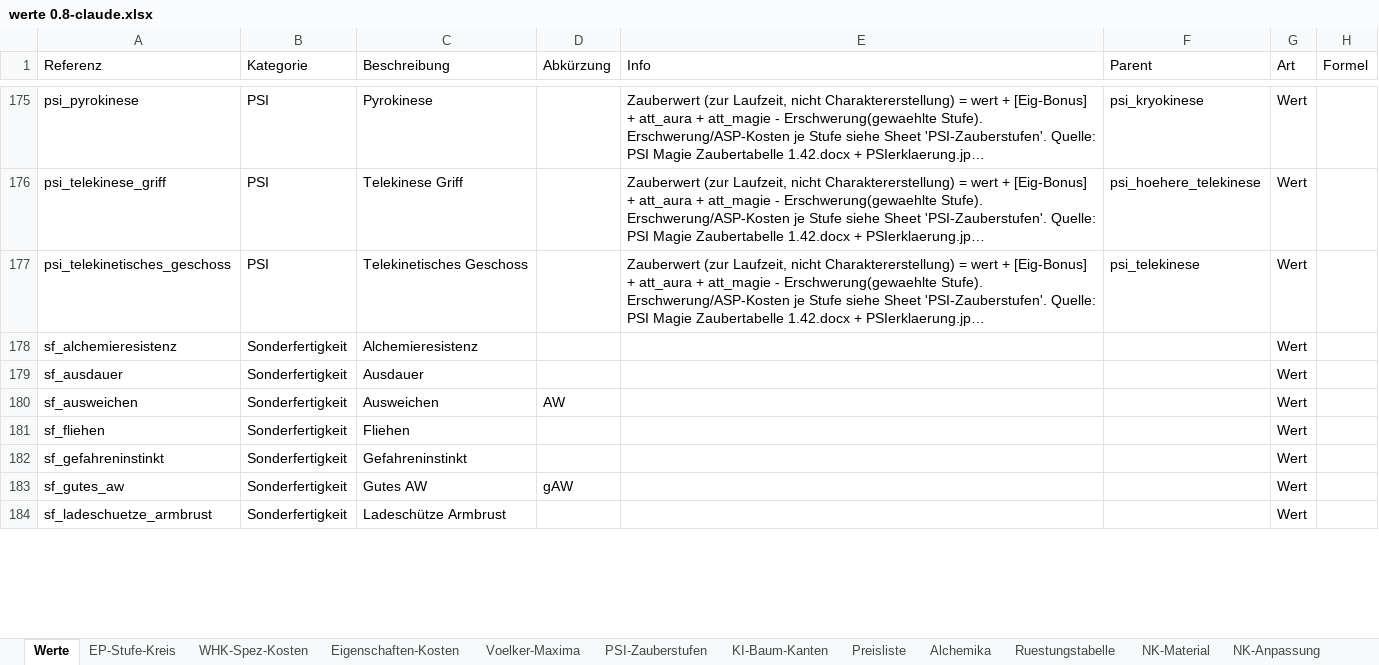
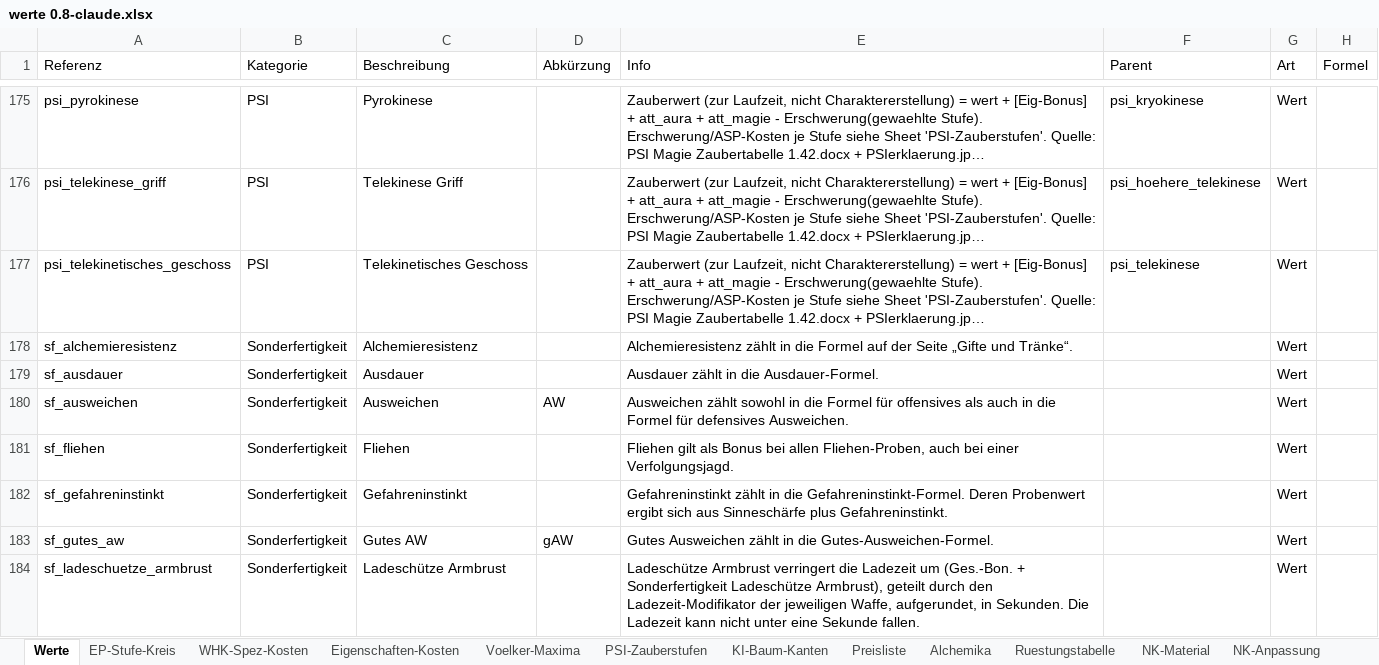
Before and after one commit to njebich/nasus, an Excel workbook: werte 0.8-claude.xlsx, sheet Werte, drawn as a sheet; only a part is shown, gaps mark what is left out; long unchanged cells end in …; values as stored, in another font and other column widths than the file's, no borders; conditional formats not drawn; the diff covers the shown part only; the diff names each change by its address in the sheet, - before the commit and + after, or states it on an @@ line.

```diff
--- a/werte 0.8-claude.xlsx (sheet Werte)
+++ b/werte 0.8-claude.xlsx (sheet Werte)
-E178 (Info): (empty)
+E178 (Info): Alchemieresistenz zählt in die Formel auf der Seite „Gifte und Tränke“.
-E179 (Info): (empty)
+E179 (Info): Ausdauer zählt in die Ausdauer-Formel.
-E180 (Info): (empty)
+E180 (Info): Ausweichen zählt sowohl in die Formel für offensives als auch in die Formel für defensives Ausweichen.
-E181 (Info): (empty)
+E181 (Info): Fliehen gilt als Bonus bei allen Fliehen-Proben, auch bei einer Verfolgungsjagd.
-E182 (Info): (empty)
+E182 (Info): Gefahreninstinkt zählt in die Gefahreninstinkt-Formel. Deren Probenwert ergibt sich aus Sinneschärfe plus Gefahreninstinkt.
-E183 (Info): (empty)
+E183 (Info): Gutes Ausweichen zählt in die Gutes-Ausweichen-Formel.
-E184 (Info): (empty)
+E184 (Info): Ladeschütze Armbrust verringert die Ladezeit um (Ges.-Bon. + Sonderfertigkeit Ladeschütze Armbrust), geteilt durch den Ladezeit-Modifikator der jeweiligen Waffe, aufgerundet, in Sekunden. Die Ladezeit kann nicht unter eine Sekunde fallen.
```
Also changed, not shown: 51 edited cells elsewhere in this sheet, 11 other files.
